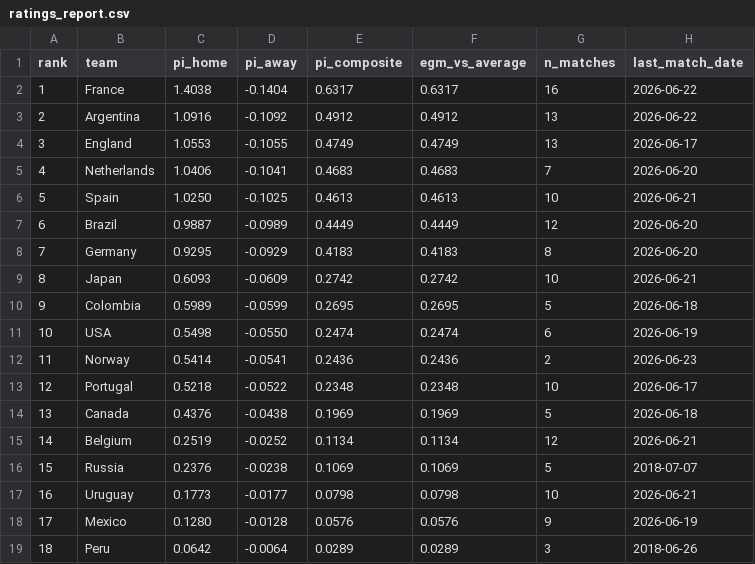
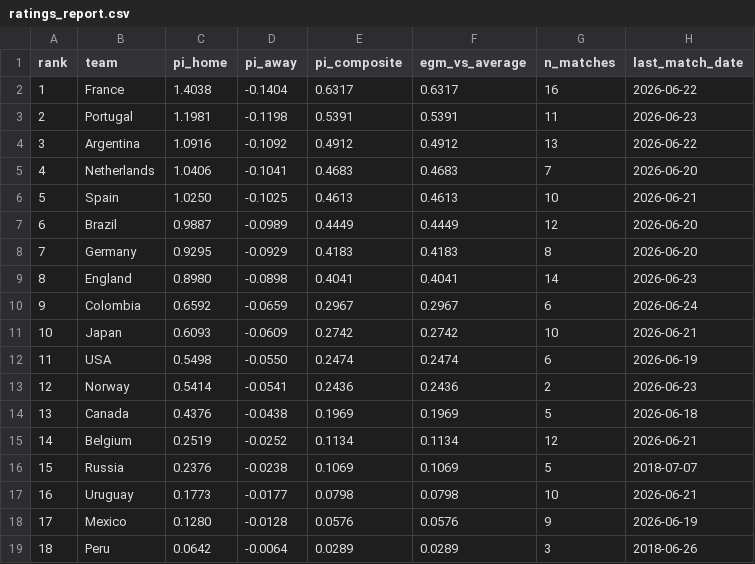
Before and after one commit to Risky-Scout/worldcup2026-model, a CSV file: pi-ratings/ratings_report.csv, drawn as a sheet; only a part is shown; the diff covers the shown part only.

```diff
--- a/pi-ratings/ratings_report.csv
+++ b/pi-ratings/ratings_report.csv
@@ -2,4 +2,4 @@ rank,team,pi_home,pi_away,pi_composite,egm_vs_average,n_matches,last_match_date
 1,France,1.4038,-0.1404,0.6317,0.6317,16,2026-06-22
-2,Argentina,1.0916,-0.1092,0.4912,0.4912,13,2026-06-22
-3,England,1.0553,-0.1055,0.4749,0.4749,13,2026-06-17
+2,Portugal,1.1981,-0.1198,0.5391,0.5391,11,2026-06-23
+3,Argentina,1.0916,-0.1092,0.4912,0.4912,13,2026-06-22
 4,Netherlands,1.0406,-0.1041,0.4683,0.4683,7,2026-06-20
@@ -8,7 +8,7 @@ rank,team,pi_home,pi_away,pi_composite,egm_vs_average,n_matches,last_match_date
 7,Germany,0.9295,-0.0929,0.4183,0.4183,8,2026-06-20
-8,Japan,0.6093,-0.0609,0.2742,0.2742,10,2026-06-21
-9,Colombia,0.5989,-0.0599,0.2695,0.2695,5,2026-06-18
-10,USA,0.5498,-0.0550,0.2474,0.2474,6,2026-06-19
-11,Norway,0.5414,-0.0541,0.2436,0.2436,2,2026-06-23
-12,Portugal,0.5218,-0.0522,0.2348,0.2348,10,2026-06-17
+8,England,0.8980,-0.0898,0.4041,0.4041,14,2026-06-23
+9,Colombia,0.6592,-0.0659,0.2967,0.2967,6,2026-06-24
+10,Japan,0.6093,-0.0609,0.2742,0.2742,10,2026-06-21
+11,USA,0.5498,-0.0550,0.2474,0.2474,6,2026-06-19
+12,Norway,0.5414,-0.0541,0.2436,0.2436,2,2026-06-23
 13,Canada,0.4376,-0.0438,0.1969,0.1969,5,2026-06-18
```
Also changed, not shown: 3 added rows, 3 removed rows and 44 edited cells elsewhere in this file, pi-ratings/calibration_log.csv, 35 other files.
